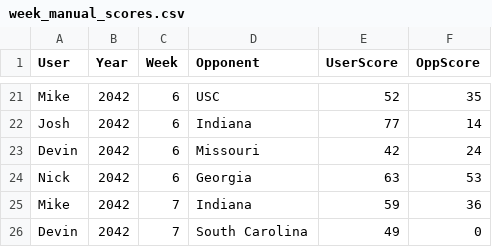
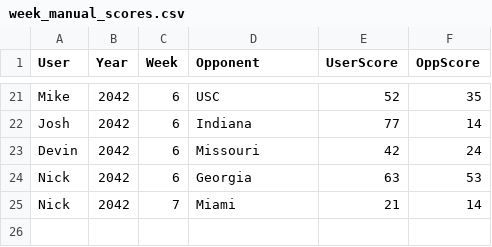
Before and after one commit to Stegs27/CFB_Dynasty_App, a CSV file: week_manual_scores.csv, drawn as a sheet; only a part is shown, gaps mark what is left out.

Commit message:
Add files via upload

```diff
--- a/week_manual_scores.csv
+++ b/week_manual_scores.csv
@@ -24,3 +24,2 @@ Devin,2042,6,Missouri,42,24
 Nick,2042,6,Georgia,63,53
-Mike,2042,7,Indiana,59,36
-Devin,2042,7,South Carolina,49,0
+Nick,2042,7,Miami,21,14
```
